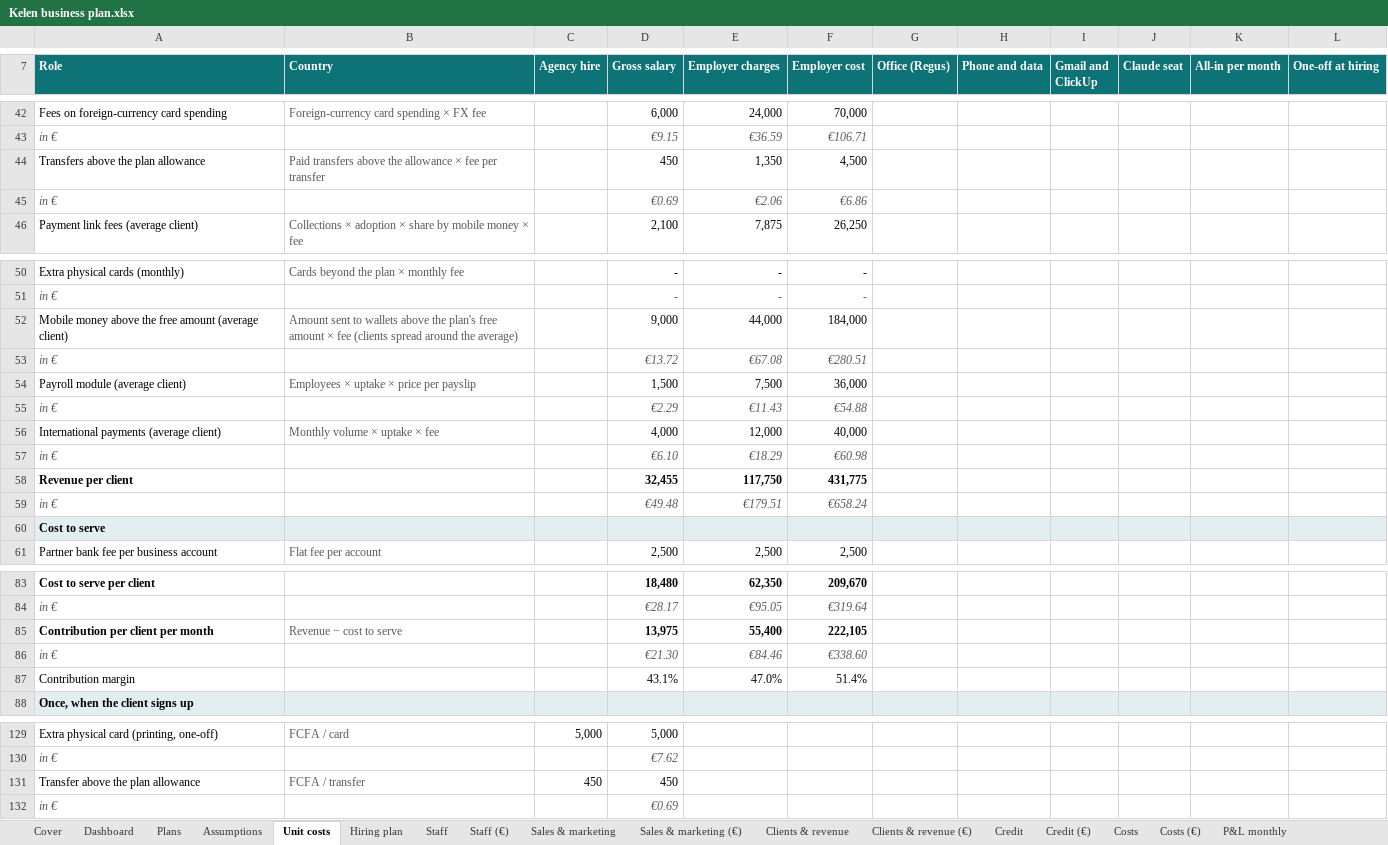
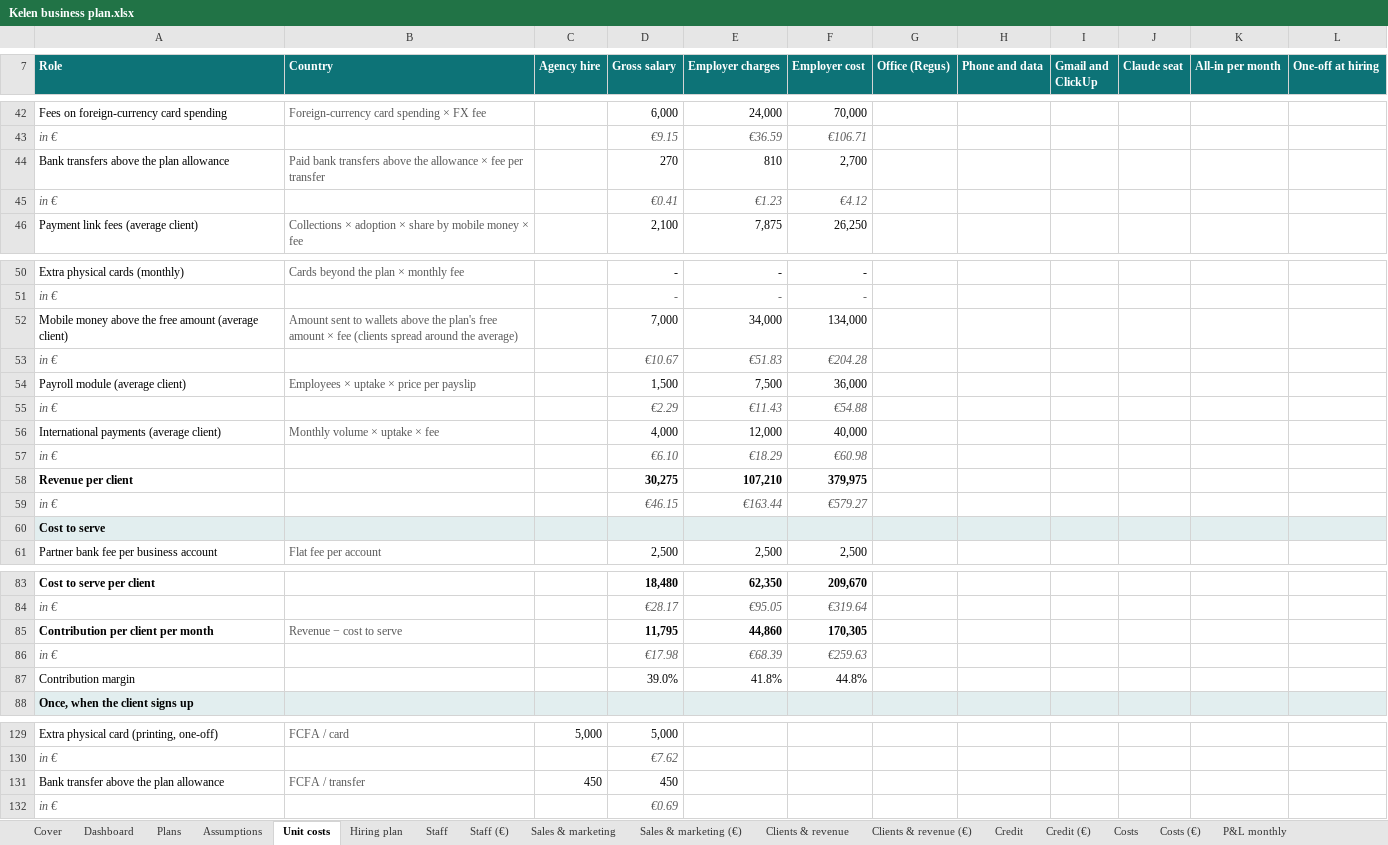
Before and after one commit to jean-jokko/jokko_bank_claude, an Excel workbook: reports/Kelen business plan.xlsx, sheet Unit costs, drawn as a sheet; only a part is shown, gaps mark what is left out; values as stored, in another font and other column widths than the file's, no borders; removed rows and columns are numbered as before the commit, all else as after; the diff names each change by its address in the sheet, - before the commit and + after, or states it on an @@ line.

```diff
--- a/reports/Kelen business plan.xlsx (sheet Unit costs)
+++ b/reports/Kelen business plan.xlsx (sheet Unit costs)
-row 44: Transfers above the plan allowance | Paid transfers above the allowance × fee per transfer |  | 450 | 1,350 | 4,500
-row 45: in € |  |  | €0.69 | €2.06 | €6.86
+row 44: Bank transfers above the plan allowance | Paid bank transfers above the allowance × fee per transfer |  | 270 | 810 | 2,700
+row 45: in € |  |  | €0.41 | €1.23 | €4.12
-D52 (Gross salary): 9,000
+D52 (Gross salary): 7,000
-E52 (Employer charges): 44,000
+E52 (Employer charges): 34,000
-F52 (Employer cost): 184,000
+F52 (Employer cost): 134,000
-row 53: in € |  |  | €13.72 | €67.08 | €280.51
+row 53: in € |  |  | €10.67 | €51.83 | €204.28
-row 58: Revenue per client |  |  | 32,455 | 117,750 | 431,775
-row 59: in € |  |  | €49.48 | €179.51 | €658.24
+row 58: Revenue per client |  |  | 30,275 | 107,210 | 379,975
+row 59: in € |  |  | €46.15 | €163.44 | €579.27
-D85 (Gross salary): 13,975
+D85 (Gross salary): 11,795
-E85 (Employer charges): 55,400
+E85 (Employer charges): 44,860
-F85 (Employer cost): 222,105
+F85 (Employer cost): 170,305
-row 86: in € |  |  | €21.30 | €84.46 | €338.60
-row 87: Contribution margin |  |  | 43.1% | 47.0% | 51.4%
+row 86: in € |  |  | €17.98 | €68.39 | €259.63
+row 87: Contribution margin |  |  | 39.0% | 41.8% | 44.8%
-A131 (Role): Transfer above the plan allowance
+A131 (Role): Bank transfer above the plan allowance
```
Also changed, not shown: sheet P&L monthly, sheet P&L monthly (€), sheet Cash flow, sheet Cash flow (€), sheet Clients & revenue, sheet Clients & revenue (€), 6 more sheets, charts or pictures, 1 other file.
